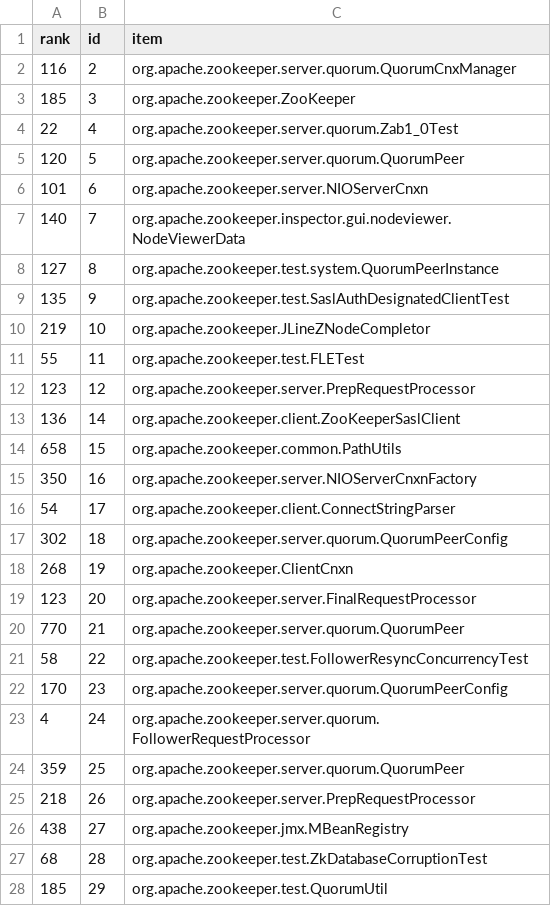
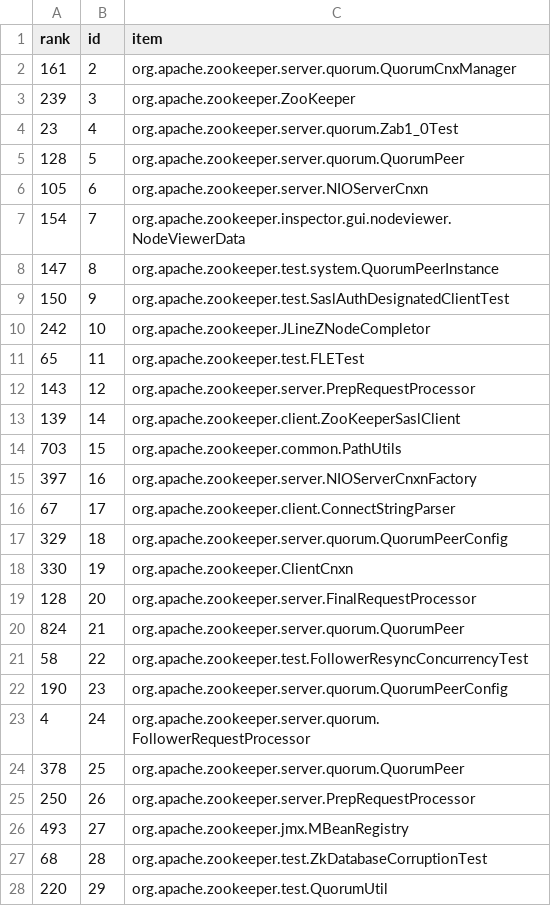
Before and after one commit to cscorley/doc2vec-feature-location, a CSV file: data/zookeeper/v3.4.5/changeset_lsi-class-ranks.csv, drawn as a sheet; only a part is shown; the diff covers the shown part only.

```diff
--- a/data/zookeeper/v3.4.5/changeset_lsi-class-ranks.csv
+++ b/data/zookeeper/v3.4.5/changeset_lsi-class-ranks.csv
@@ -1,28 +1,28 @@
 rank,id,item
-116,2,org.apache.zookeeper.server.quorum.QuorumCnxManager
-185,3,org.apache.zookeeper.ZooKeeper
-22,4,org.apache.zookeeper.server.quorum.Zab1_0Test
-120,5,org.apache.zookeeper.server.quorum.QuorumPeer
-101,6,org.apache.zookeeper.server.NIOServerCnxn
-140,7,org.apache.zookeeper.inspector.gui.nodeviewer.NodeViewerData
-127,8,org.apache.zookeeper.test.system.QuorumPeerInstance
-135,9,org.apache.zookeeper.test.SaslAuthDesignatedClientTest
-219,10,org.apache.zookeeper.JLineZNodeCompletor
-55,11,org.apache.zookeeper.test.FLETest
-123,12,org.apache.zookeeper.server.PrepRequestProcessor
-136,14,org.apache.zookeeper.client.ZooKeeperSaslClient
-658,15,org.apache.zookeeper.common.PathUtils
-350,16,org.apache.zookeeper.server.NIOServerCnxnFactory
-54,17,org.apache.zookeeper.client.ConnectStringParser
-302,18,org.apache.zookeeper.server.quorum.QuorumPeerConfig
-268,19,org.apache.zookeeper.ClientCnxn
-123,20,org.apache.zookeeper.server.FinalRequestProcessor
-770,21,org.apache.zookeeper.server.quorum.QuorumPeer
+161,2,org.apache.zookeeper.server.quorum.QuorumCnxManager
+239,3,org.apache.zookeeper.ZooKeeper
+23,4,org.apache.zookeeper.server.quorum.Zab1_0Test
+128,5,org.apache.zookeeper.server.quorum.QuorumPeer
+105,6,org.apache.zookeeper.server.NIOServerCnxn
+154,7,org.apache.zookeeper.inspector.gui.nodeviewer.NodeViewerData
+147,8,org.apache.zookeeper.test.system.QuorumPeerInstance
+150,9,org.apache.zookeeper.test.SaslAuthDesignatedClientTest
+242,10,org.apache.zookeeper.JLineZNodeCompletor
+65,11,org.apache.zookeeper.test.FLETest
+143,12,org.apache.zookeeper.server.PrepRequestProcessor
+139,14,org.apache.zookeeper.client.ZooKeeperSaslClient
+703,15,org.apache.zookeeper.common.PathUtils
+397,16,org.apache.zookeeper.server.NIOServerCnxnFactory
+67,17,org.apache.zookeeper.client.ConnectStringParser
+329,18,org.apache.zookeeper.server.quorum.QuorumPeerConfig
+330,19,org.apache.zookeeper.ClientCnxn
+128,20,org.apache.zookeeper.server.FinalRequestProcessor
+824,21,org.apache.zookeeper.server.quorum.QuorumPeer
 58,22,org.apache.zookeeper.test.FollowerResyncConcurrencyTest
-170,23,org.apache.zookeeper.server.quorum.QuorumPeerConfig
+190,23,org.apache.zookeeper.server.quorum.QuorumPeerConfig
 4,24,org.apache.zookeeper.server.quorum.FollowerRequestProcessor
-359,25,org.apache.zookeeper.server.quorum.QuorumPeer
-218,26,org.apache.zookeeper.server.PrepRequestProcessor
-438,27,org.apache.zookeeper.jmx.MBeanRegistry
+378,25,org.apache.zookeeper.server.quorum.QuorumPeer
+250,26,org.apache.zookeeper.server.PrepRequestProcessor
+493,27,org.apache.zookeeper.jmx.MBeanRegistry
 68,28,org.apache.zookeeper.test.ZkDatabaseCorruptionTest
-185,29,org.apache.zookeeper.test.QuorumUtil
+220,29,org.apache.zookeeper.test.QuorumUtil
```
Also changed, not shown: 42 edited cells elsewhere in this file, data/zookeeper/v3.4.5/changeset_lda-class-ranks.csv, data/zookeeper/v3.4.5/release_lda-class-ranks.csv, 1 other file.
